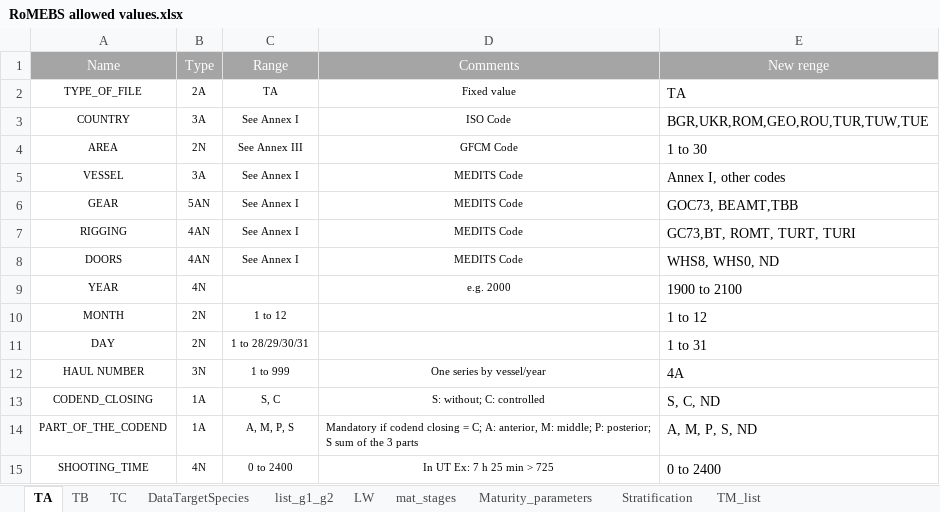
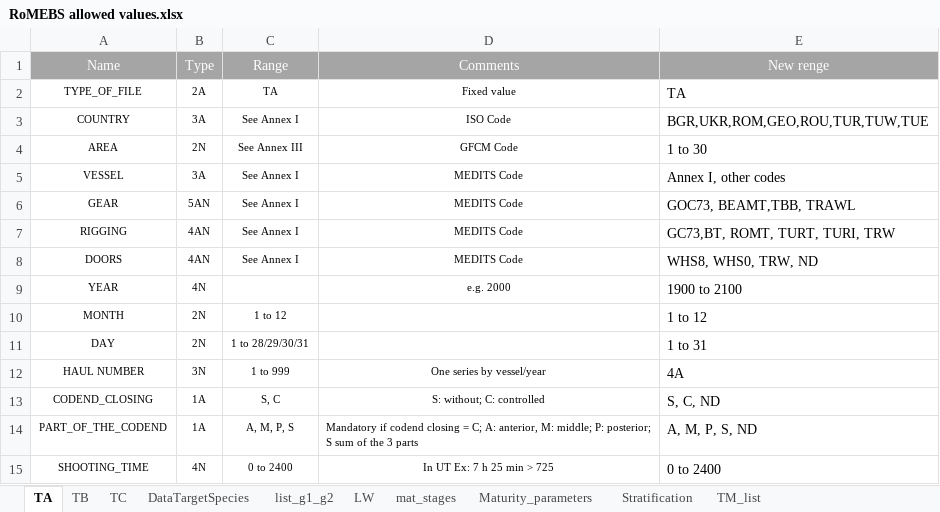
Before and after one commit to COISPA/R_libraries, an Excel workbook: RoMEBS allowed values.xlsx, sheet TA, drawn as a sheet; only a part is shown; values as stored, in another font and other column widths than the file's, no borders; the diff names each change by its address in the sheet, - before the commit and + after, or states it on an @@ line.

Commit message:
Update RoMEBS allowed values.xlsx

```diff
--- a/RoMEBS allowed values.xlsx (sheet TA)
+++ b/RoMEBS allowed values.xlsx (sheet TA)
-E6 (New renge): GOC73, BEAMT,TBB
+E6 (New renge): GOC73, BEAMT,TBB, TRAWL
-E7 (New renge): GC73,BT, ROMT, TURT, TURI
+E7 (New renge): GC73,BT, ROMT, TURT, TURI, TRW
-E8 (New renge): WHS8, WHS0, ND
+E8 (New renge): WHS8, WHS0, TRW, ND
```
